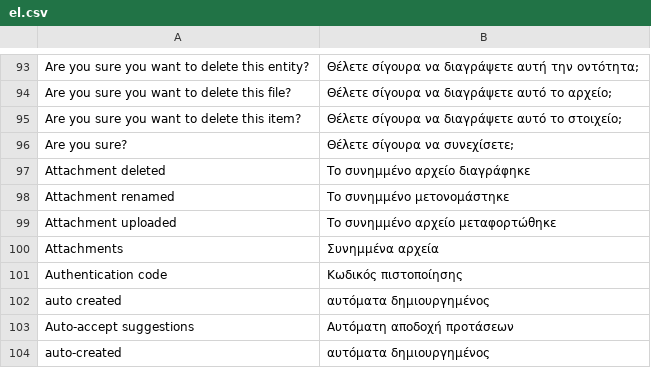
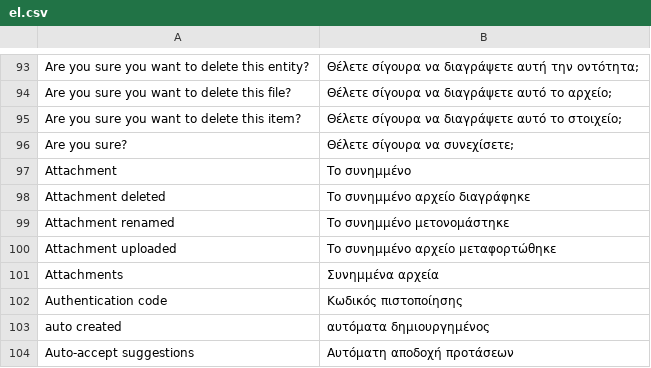
Before and after one commit to huridocs/uwazi, a CSV file: contents/ui-translations/el.csv, drawn as a sheet; only a part is shown, gaps mark what is left out; the shorter side is filled out with more unchanged rows; the diff names each change by its address in the sheet, - before the commit and + after, or states it on an @@ line.

```diff
--- a/contents/ui-translations/el.csv
+++ b/contents/ui-translations/el.csv
+row 97: Attachment | Το συνημμένο
```
Also changed, not shown: contents/ui-translations/ar.csv, contents/ui-translations/en.csv, 15 other files.
